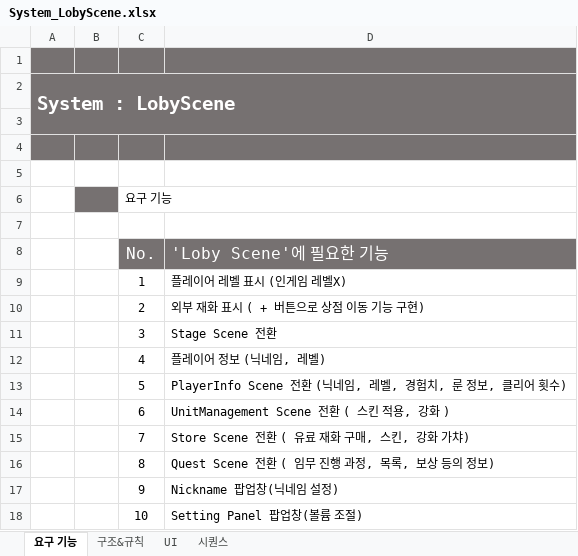
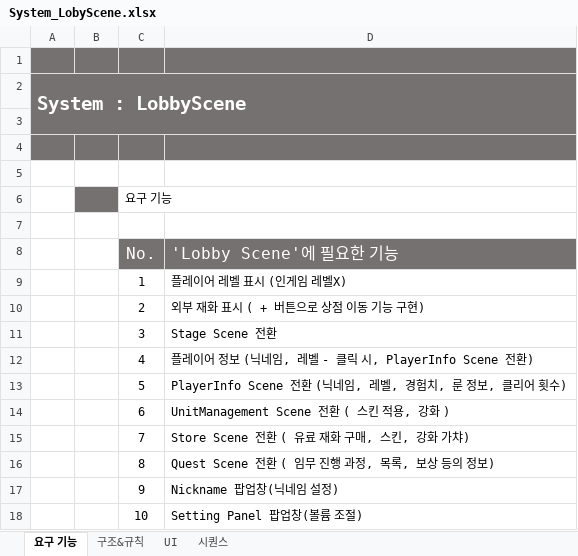
Before and after one commit to hjuni0524/1team_UnityProject, an Excel workbook: 기획/시스템 기획/System_LobyScene.xlsx, sheet 요구 기능, drawn as a sheet; values as stored, in another font and other column widths than the file's, no borders; the diff names each change by its address in the sheet, - before the commit and + after, or states it on an @@ line.

Commit message:
SystemDesign
Loby
Stage
20210112

```diff
--- a/기획/시스템 기획/System_LobyScene.xlsx (sheet 요구 기능)
+++ b/기획/시스템 기획/System_LobyScene.xlsx (sheet 요구 기능)
-A2: System : LobyScene
+A2: System : LobbyScene
-D8: 'Loby Scene'에 필요한 기능
+D8: 'Lobby Scene'에 필요한 기능
-D12 ('Lobby Scene'에 필요한 기능): 플레이어 정보 (닉네임, 레벨)
+D12 ('Lobby Scene'에 필요한 기능): 플레이어 정보 (닉네임, 레벨 - 클릭 시, PlayerInfo Scene 전환)
```
Also changed, not shown: sheet 구조&규칙, sheet 시퀀스, sheet UI, charts or pictures, 1 other file.
